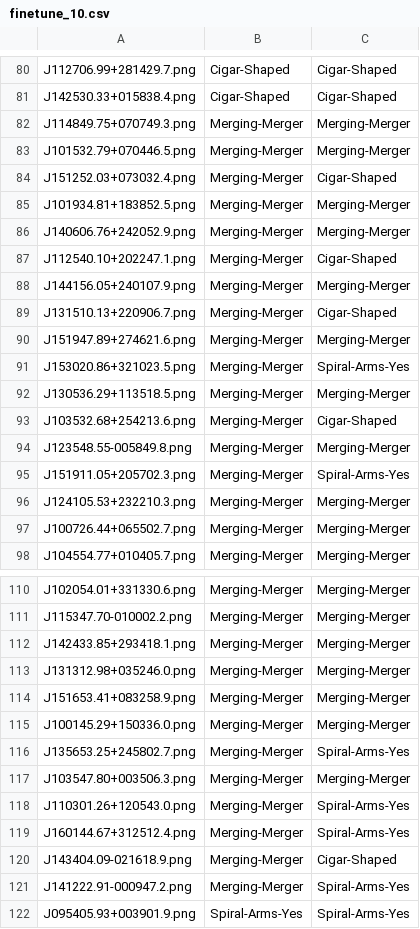
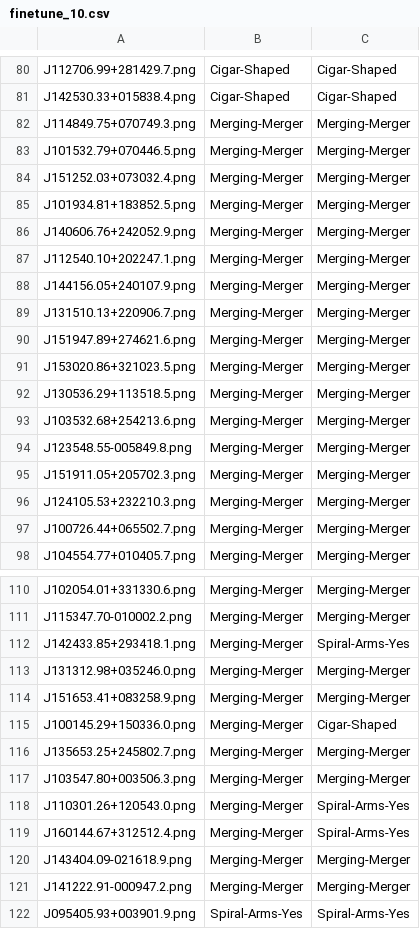
Before and after one commit to Harry45/MTL, a CSV file: fewshot/finetune_10.csv, drawn as a sheet; only a part is shown, gaps mark what is left out; the diff covers the shown part only.

Commit message:
fewshot

```diff
--- a/fewshot/finetune_10.csv
+++ b/fewshot/finetune_10.csv
@@ -83,14 +83,14 @@ J114849.75+070749.3.png,Merging-Merger,Merging-Merger
 J101532.79+070446.5.png,Merging-Merger,Merging-Merger
-J151252.03+073032.4.png,Merging-Merger,Cigar-Shaped
+J151252.03+073032.4.png,Merging-Merger,Merging-Merger
 J101934.81+183852.5.png,Merging-Merger,Merging-Merger
 J140606.76+242052.9.png,Merging-Merger,Merging-Merger
-J112540.10+202247.1.png,Merging-Merger,Cigar-Shaped
+J112540.10+202247.1.png,Merging-Merger,Merging-Merger
 J144156.05+240107.9.png,Merging-Merger,Merging-Merger
-J131510.13+220906.7.png,Merging-Merger,Cigar-Shaped
+J131510.13+220906.7.png,Merging-Merger,Merging-Merger
 J151947.89+274621.6.png,Merging-Merger,Merging-Merger
-J153020.86+321023.5.png,Merging-Merger,Spiral-Arms-Yes
+J153020.86+321023.5.png,Merging-Merger,Merging-Merger
 J130536.29+113518.5.png,Merging-Merger,Merging-Merger
-J103532.68+254213.6.png,Merging-Merger,Cigar-Shaped
+J103532.68+254213.6.png,Merging-Merger,Merging-Merger
 J123548.55-005849.8.png,Merging-Merger,Merging-Merger
-J151911.05+205702.3.png,Merging-Merger,Spiral-Arms-Yes
+J151911.05+205702.3.png,Merging-Merger,Merging-Merger
 J124105.53+232210.3.png,Merging-Merger,Merging-Merger
@@ -111,7 +111,7 @@ J102054.01+331330.6.png,Merging-Merger,Merging-Merger
 J115347.70-010002.2.png,Merging-Merger,Merging-Merger
-J142433.85+293418.1.png,Merging-Merger,Merging-Merger
+J142433.85+293418.1.png,Merging-Merger,Spiral-Arms-Yes
 J131312.98+035246.0.png,Merging-Merger,Merging-Merger
 J151653.41+083258.9.png,Merging-Merger,Merging-Merger
-J100145.29+150336.0.png,Merging-Merger,Merging-Merger
-J135653.25+245802.7.png,Merging-Merger,Spiral-Arms-Yes
+J100145.29+150336.0.png,Merging-Merger,Cigar-Shaped
+J135653.25+245802.7.png,Merging-Merger,Merging-Merger
 J103547.80+003506.3.png,Merging-Merger,Merging-Merger
@@ -119,4 +119,4 @@ J110301.26+120543.0.png,Merging-Merger,Spiral-Arms-Yes
 J160144.67+312512.4.png,Merging-Merger,Spiral-Arms-Yes
-J143404.09-021618.9.png,Merging-Merger,Cigar-Shaped
-J141222.91-000947.2.png,Merging-Merger,Spiral-Arms-Yes
+J143404.09-021618.9.png,Merging-Merger,Merging-Merger
+J141222.91-000947.2.png,Merging-Merger,Merging-Merger
 J095405.93+003901.9.png,Spiral-Arms-Yes,Spiral-Arms-Yes
```
Also changed, not shown: 5 edited cells elsewhere in this file, 2 other files.
